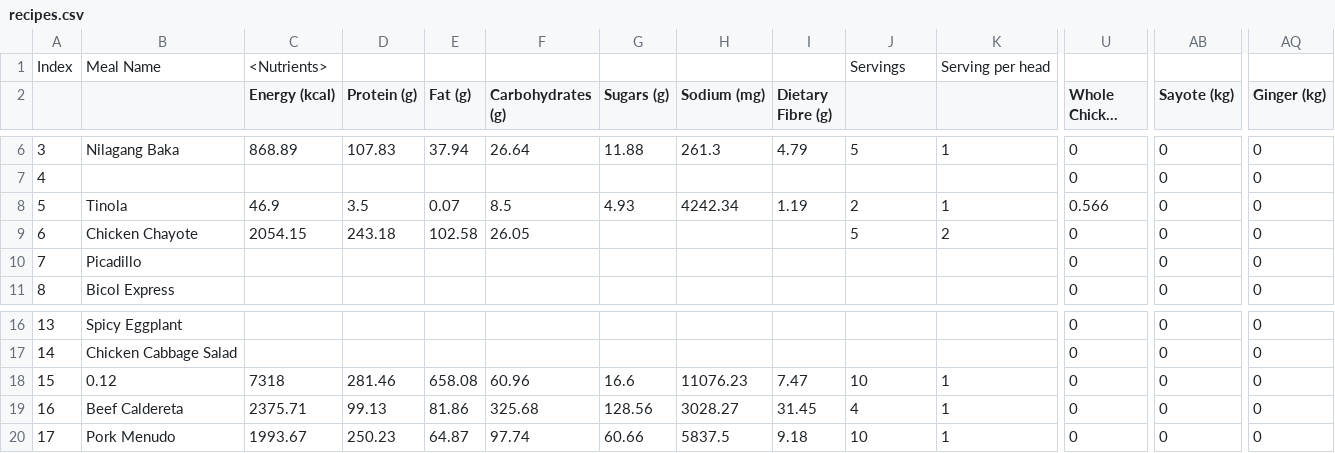
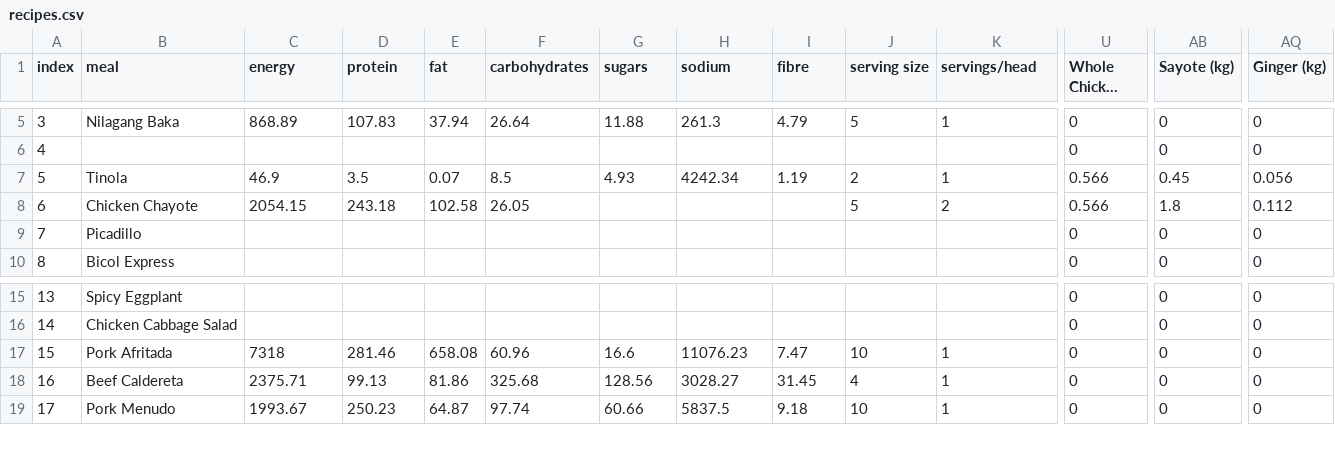
Before and after one commit to cnem-calc-cs180/cnem-calc, a CSV file: recipes.csv, drawn as a sheet; only a part is shown, gaps mark what is left out; long unchanged cells end in …; removed rows and columns are numbered as before the commit, all else as after; rows hold the shown columns only; the diff covers the shown part only; the diff names each change by its address in the sheet, - before the commit and + after, or states it on an @@ line.

```diff
--- a/recipes.csv
+++ b/recipes.csv
-row 1: Index | Meal Name | <Nutrients> |  |  |  |  |  |  | Servings | Serving per head
@@ column A (index) renumbered in row 1 @@
-B1: (empty)
+B1: meal
-C1: Energy (kcal)
+C1: energy
-D1: Protein (g)
+D1: protein
-E1: Fat (g)
+E1: fat
-F1: Carbohydrates (g)
+F1: carbohydrates
-G1: Sugars (g)
+G1: sugars
-H1: Sodium (mg)
+H1: sodium
-I1: Dietary Fibre (g)
+I1: fibre
-J1: (empty)
+J1: serving size
-K1: (empty)
+K1: servings/head
-AB7 (Sayote (kg)): 0
+AB7 (Sayote (kg)): 0.45
-AQ7 (Ginger (kg)): 0
+AQ7 (Ginger (kg)): 0.056
-U8 (Whole Chicken (kg)): 0
+U8 (Whole Chicken (kg)): 0.566
-AB8 (Sayote (kg)): 0
+AB8 (Sayote (kg)): 1.8
-AQ8 (Ginger (kg)): 0
+AQ8 (Ginger (kg)): 0.112
-B17 (meal): 0.12
+B17 (meal): Pork Afritada
```
Also changed, not shown: 1 edited cell elsewhere in this file, prices.csv, 1 other file.
